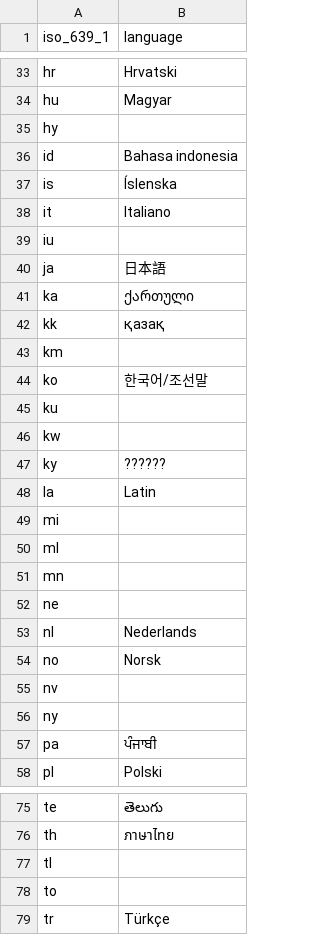
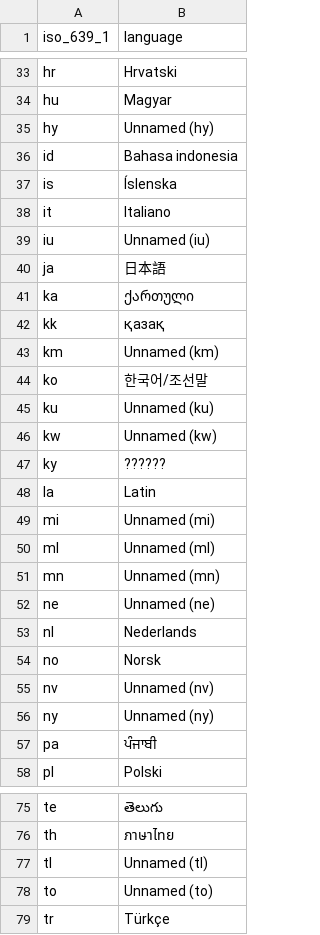
Before and after one commit to arrozet/MOMDB, a CSV file: database/datasets/extract/cleaned/SpokenLanguage.csv, drawn as a sheet; only a part is shown, gaps mark what is left out; the diff covers the shown part only.

```diff
--- a/database/datasets/extract/cleaned/SpokenLanguage.csv
+++ b/database/datasets/extract/cleaned/SpokenLanguage.csv
@@ -34,3 +34,3 @@ hr,Hrvatski
 hu,Magyar
-hy,
+hy,Unnamed (hy)
 id,Bahasa indonesia
@@ -38,3 +38,3 @@ is,Íslenska
 it,Italiano
-iu,
+iu,Unnamed (iu)
 ja,日本語
@@ -42,16 +42,16 @@ ka,ქართული
 kk,қазақ
-km,
+km,Unnamed (km)
 ko,한국어/조선말
-ku,
-kw,
+ku,Unnamed (ku)
+kw,Unnamed (kw)
 ky,??????
 la,Latin
-mi,
-ml,
-mn,
-ne,
+mi,Unnamed (mi)
+ml,Unnamed (ml)
+mn,Unnamed (mn)
+ne,Unnamed (ne)
 nl,Nederlands
 no,Norsk
-nv,
-ny,
+nv,Unnamed (nv)
+ny,Unnamed (ny)
 pa,ਪੰਜਾਬੀ
@@ -76,4 +76,4 @@ te,తెలుగు
 th,ภาษาไทย
-tl,
-to,
+tl,Unnamed (tl)
+to,Unnamed (to)
 tr,Türkçe
```
Also changed, not shown: 13 edited cells elsewhere in this file, database/datasets/extract/cleaned/CrewRole.csv, database/datasets/extract/cleaned/Keywords.csv, 11 other files.
